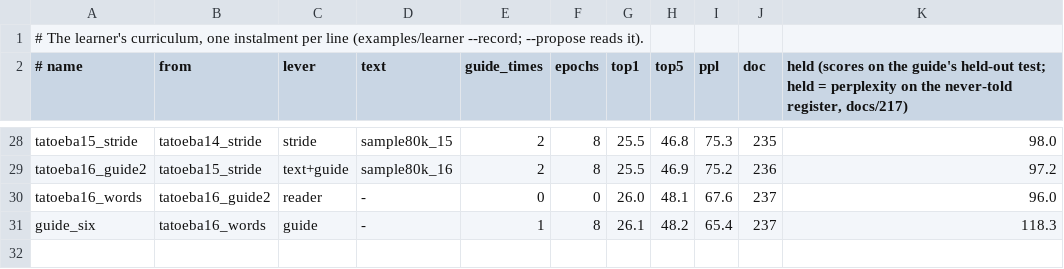
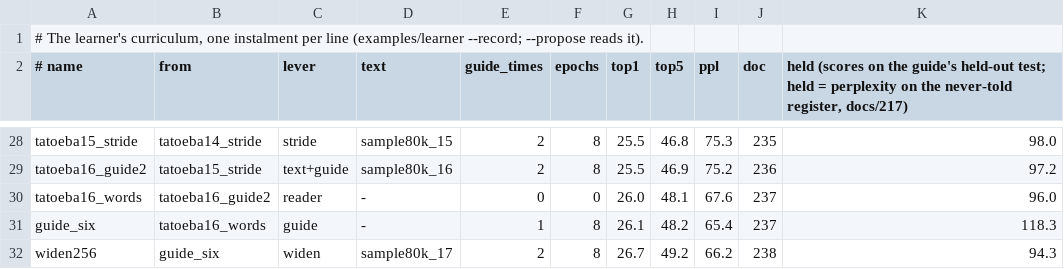
Before and after one commit to gemphi/phiano, a TSV file: data/curriculum/instalments.tsv, drawn as a sheet; only a part is shown, gaps mark what is left out; the diff names each change by its address in the sheet, - before the commit and + after, or states it on an @@ line.

```diff
--- a/data/curriculum/instalments.tsv
+++ b/data/curriculum/instalments.tsv
+row 32: widen256 | guide_six | widen | sample80k_17 | 2 | 8 | 26.7 | 49.2 | 66.2 | 238 | 94.3
```
Also changed, not shown: data/curriculum/lever.tsv, 3 other files.
